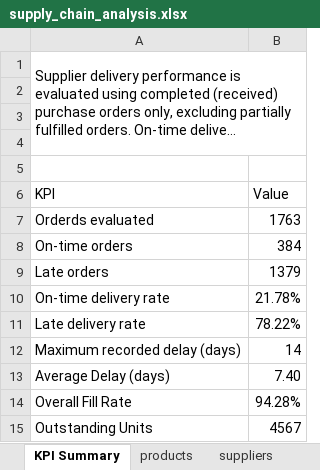
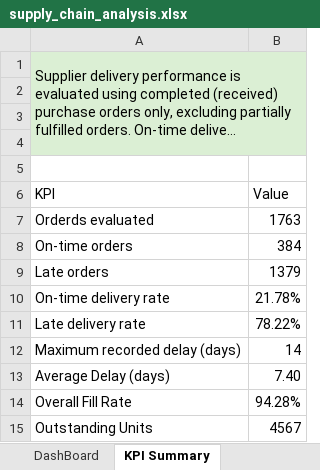
Before and after one commit to r-storr/technical-portfolio, an Excel workbook: 03-data-analysis/supply-chain-analysis/analysis/supply_chain_analysis.xlsx, sheet KPI Summary, drawn as a sheet; long unchanged cells end in …; values as stored, in another font and other column widths than the file's, no borders; table styles not drawn; the diff names each change by its address in the sheet, - before the commit and + after, or states it on an @@ line.

```diff
--- a/03-data-analysis/supply-chain-analysis/analysis/supply_chain_analysis.xlsx (sheet KPI Summary)
+++ b/03-data-analysis/supply-chain-analysis/analysis/supply_chain_analysis.xlsx (sheet KPI Summary)
-A1:B4 fill: none
+A1:B4 fill: #DBEFD4
```
Also changed, not shown: sheet purchase_order_lines, sheet purchase_orders, sheet inventory_movements, sheet Inventory Balances, sheet inventory_opening_balances, sheet Inventory Receipts, 9 more sheets, other sheet tabs, charts or pictures.
